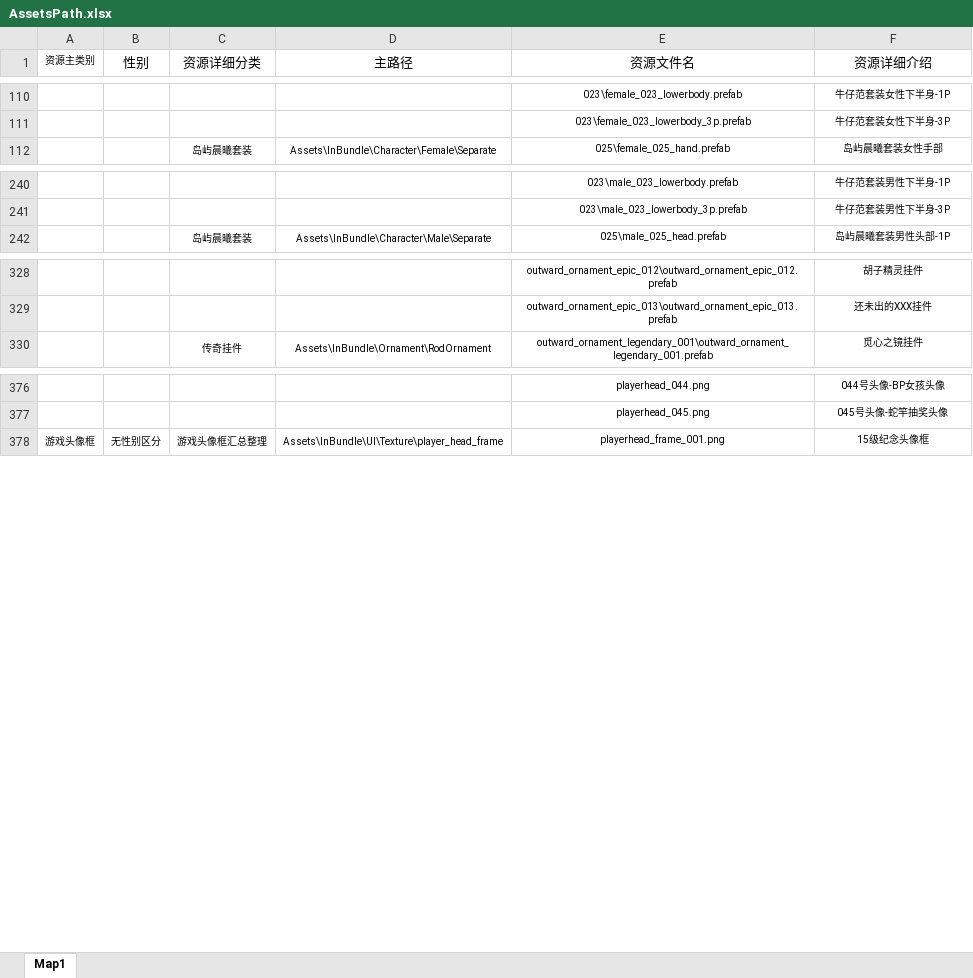
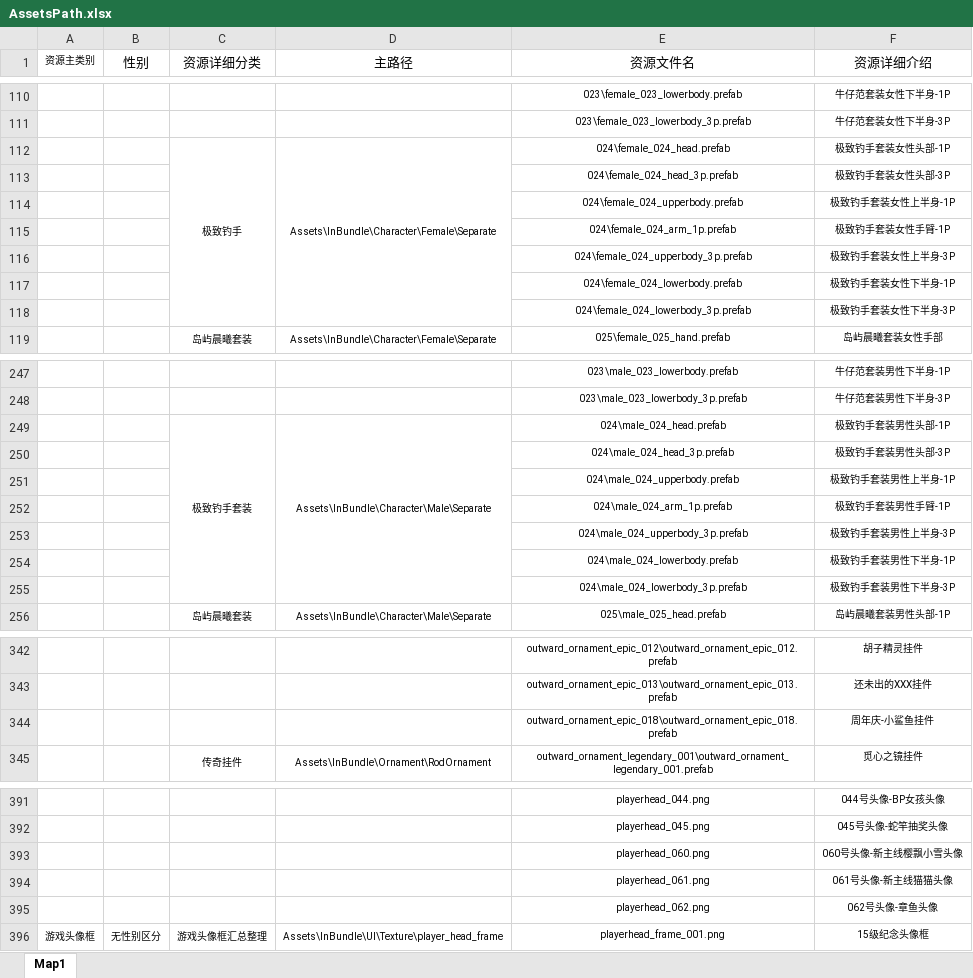
Before and after one commit to wengxie/ScanAssetsUpdate, an Excel workbook: testcase/AssetsPath.xlsx, sheet Map1, drawn as a sheet; only a part is shown, gaps mark what is left out; values as stored, in another font and other column widths than the file's, no borders; the diff covers the shown part only; the diff names each change by its address in the sheet, - before the commit and + after, or states it on an @@ line.

```diff
--- a/testcase/AssetsPath.xlsx (sheet Map1)
+++ b/testcase/AssetsPath.xlsx (sheet Map1)
+row 112:  |  | 极致钓手 | Assets\InBundle\Character\Female\Separate | 024\female_024_head.prefab | 极致钓手套装女性头部-1P
+row 113:  |  |  |  | 024\female_024_head_3p.prefab | 极致钓手套装女性头部-3P
+row 114:  |  |  |  | 024\female_024_upperbody.prefab | 极致钓手套装女性上半身-1P
+row 115:  |  |  |  | 024\female_024_arm_1p.prefab | 极致钓手套装女性手臂-1P
+row 116:  |  |  |  | 024\female_024_upperbody_3p.prefab | 极致钓手套装女性上半身-3P
+row 117:  |  |  |  | 024\female_024_lowerbody.prefab | 极致钓手套装女性下半身-1P
+row 118:  |  |  |  | 024\female_024_lowerbody_3p.prefab | 极致钓手套装女性下半身-3P
+row 249:  |  | 极致钓手套装 | Assets\InBundle\Character\Male\Separate | 024\male_024_head.prefab | 极致钓手套装男性头部-1P
+row 250:  |  |  |  | 024\male_024_head_3p.prefab | 极致钓手套装男性头部-3P
+row 251:  |  |  |  | 024\male_024_upperbody.prefab | 极致钓手套装男性上半身-1P
+row 252:  |  |  |  | 024\male_024_arm_1p.prefab | 极致钓手套装男性手臂-1P
+row 253:  |  |  |  | 024\male_024_upperbody_3p.prefab | 极致钓手套装男性上半身-3P
+row 254:  |  |  |  | 024\male_024_lowerbody.prefab | 极致钓手套装男性下半身-1P
+row 255:  |  |  |  | 024\male_024_lowerbody_3p.prefab | 极致钓手套装男性下半身-3P
+row 344:  |  |  |  | outward_ornament_epic_018\outward_ornament_epic_018.prefab | 周年庆-小鲨鱼挂件
+row 393:  |  |  |  | playerhead_060.png | 060号头像-新主线樱飘小雪头像
+row 394:  |  |  |  | playerhead_061.png | 061号头像-新主线猫猫头像
+row 395:  |  |  |  | playerhead_062.png | 062号头像-章鱼头像
```
Also changed, not shown: 2 added rows elsewhere in this sheet, testcase/GlobalAssetsPath.xlsx.
